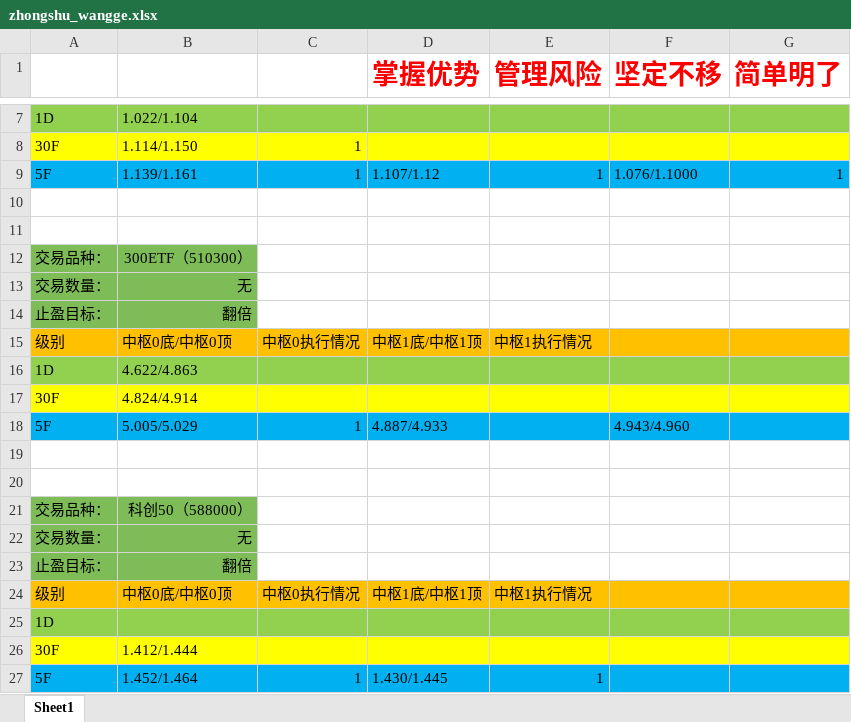
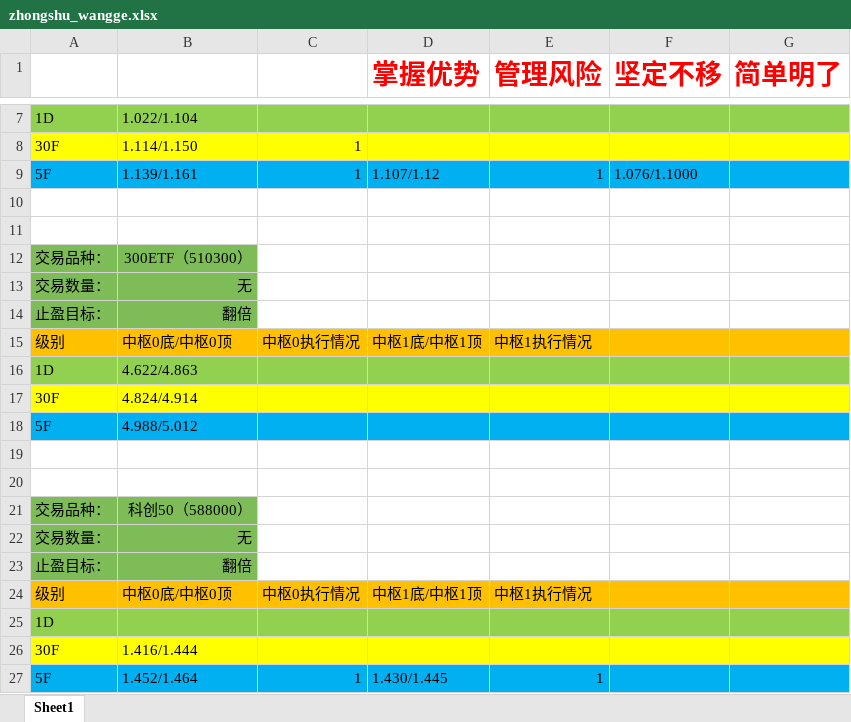
Before and after one commit to haiyangqin/Stock_Strategy_Monitor, an Excel workbook: zhongshu_wangge.xlsx, sheet Sheet1, drawn as a sheet; only a part is shown, gaps mark what is left out; values as stored, in another font and other column widths than the file's, no borders; removed rows and columns are numbered as before the commit, all else as after; the diff names each change by its address in the sheet, - before the commit and + after, or states it on an @@ line.

Commit message:
check-in: zhongshu_wangge.xlsx 20201123 update

```diff
--- a/zhongshu_wangge.xlsx (sheet Sheet1)
+++ b/zhongshu_wangge.xlsx (sheet Sheet1)
-G9 (简单明了): 1
+G9 (简单明了): (empty)
-row 18: 5F | 5.005/5.029 | 1 | 4.887/4.933 |  | 4.943/4.960
+row 18: 5F | 4.988/5.012
-B26: 1.412/1.444
+B26: 1.416/1.444
```
